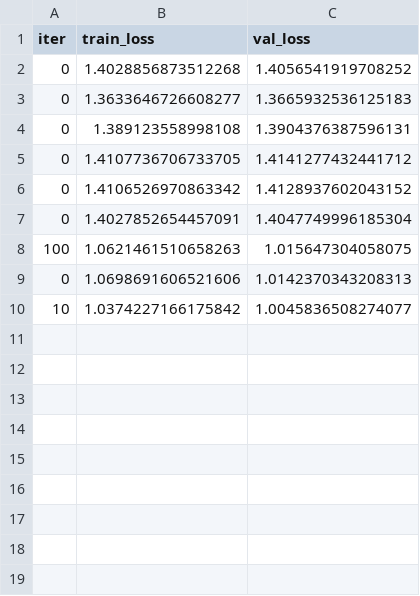
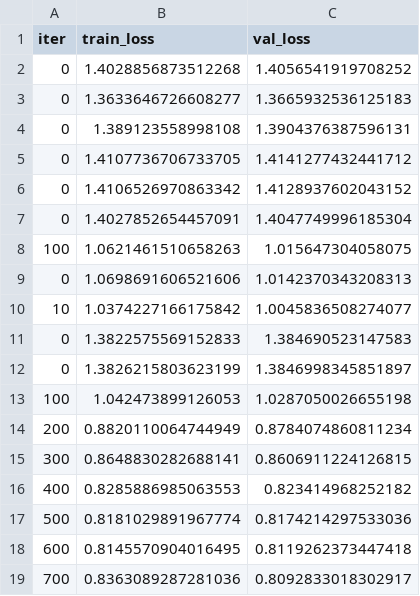
Before and after one commit to pikruse/pennycress-unet, a CSV file: multiclass_training/log.csv, drawn as a sheet.

```diff
--- a/multiclass_training/log.csv
+++ b/multiclass_training/log.csv
@@ -10 +10,10 @@ iter,train_loss,val_loss
 10,1.0374227166175842,1.0045836508274077
+0,1.3822575569152833,1.384690523147583
+0,1.3826215803623199,1.3846998345851897
+100,1.042473899126053,1.0287050026655198
+200,0.8820110064744949,0.8784074860811234
+300,0.8648830282688141,0.8606911224126815
+400,0.8285886985063553,0.823414968252182
+500,0.8181029891967774,0.8174214297533036
+600,0.8145570904016495,0.8119262373447418
+700,0.8363089287281036,0.8092833018302917
```
Also changed, not shown: 12 other files.
